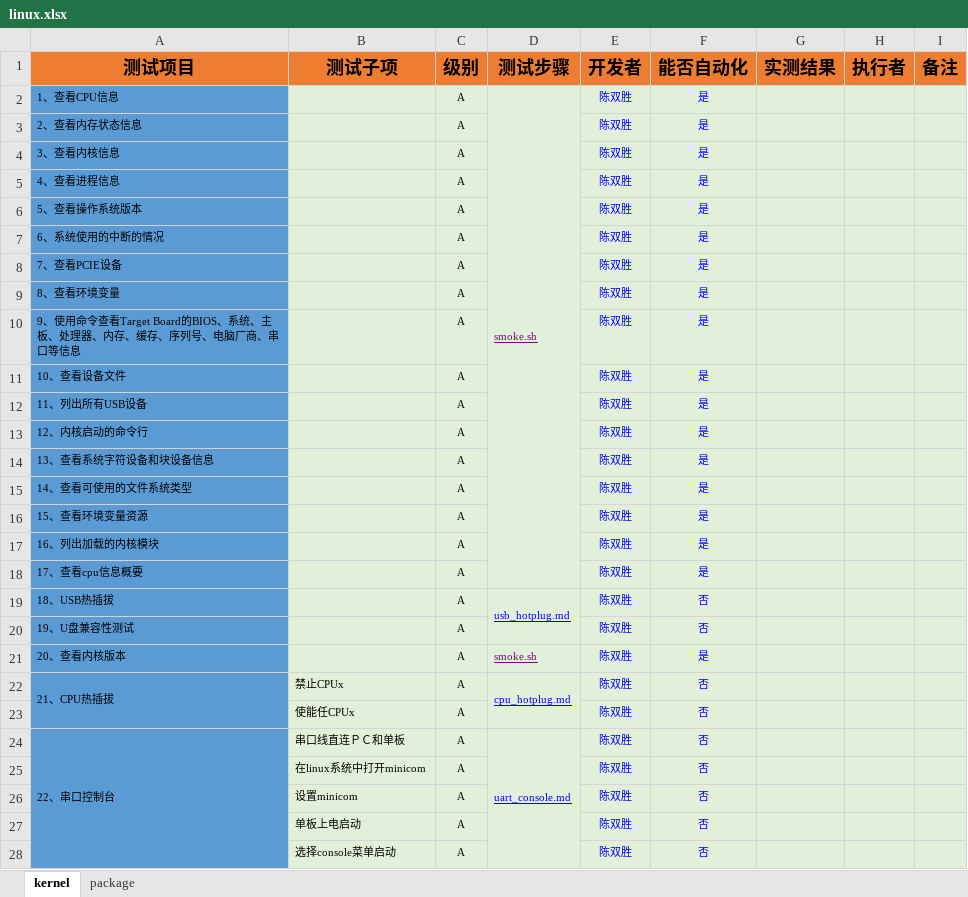
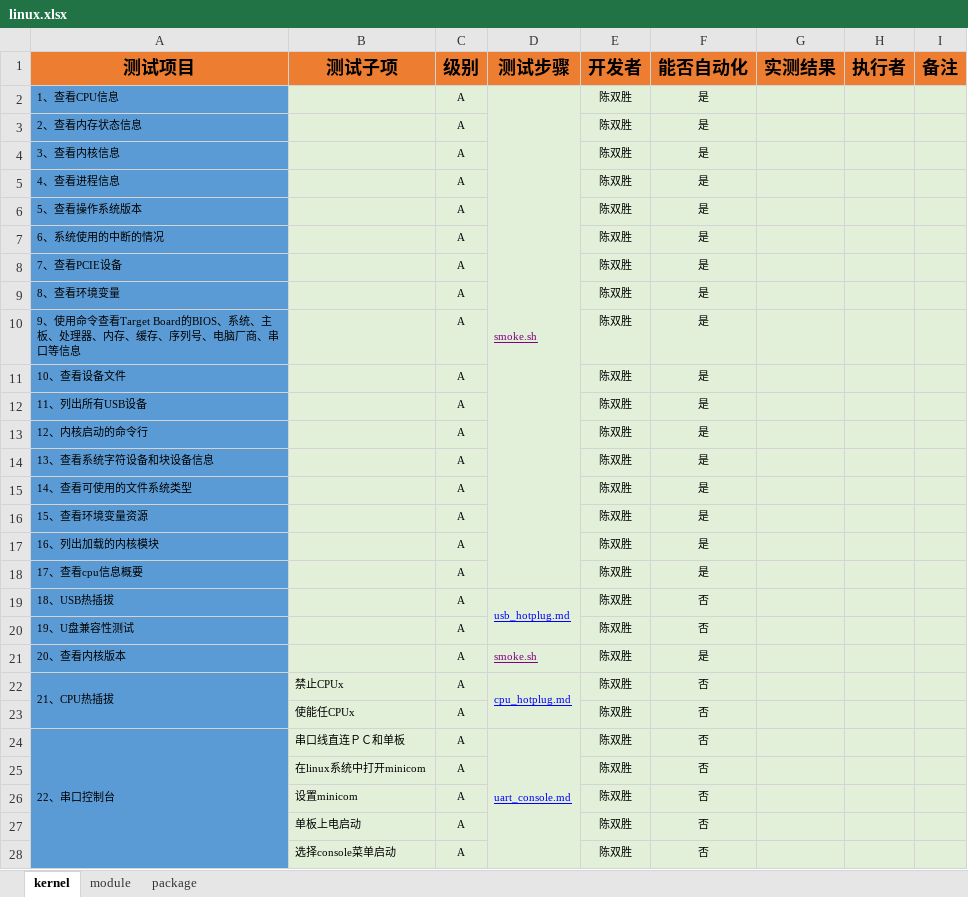
Before and after one commit to open-estuary/test-definitions, an Excel workbook: linux.xlsx, sheet kernel, drawn as a sheet; only a part is shown; values as stored, in another font and other column widths than the file's, no borders; conditional formats not drawn; the diff covers the shown part only; the diff names each change by its address in the sheet, - before the commit and + after, or states it on an @@ line.

```diff
--- a/linux.xlsx (sheet kernel)
+++ b/linux.xlsx (sheet kernel)
+sheet tab: module
-E2:F28 text colour: #0000FF
+E2:F28 text colour: black
```
Also changed, not shown: cell formats elsewhere in this sheet.
